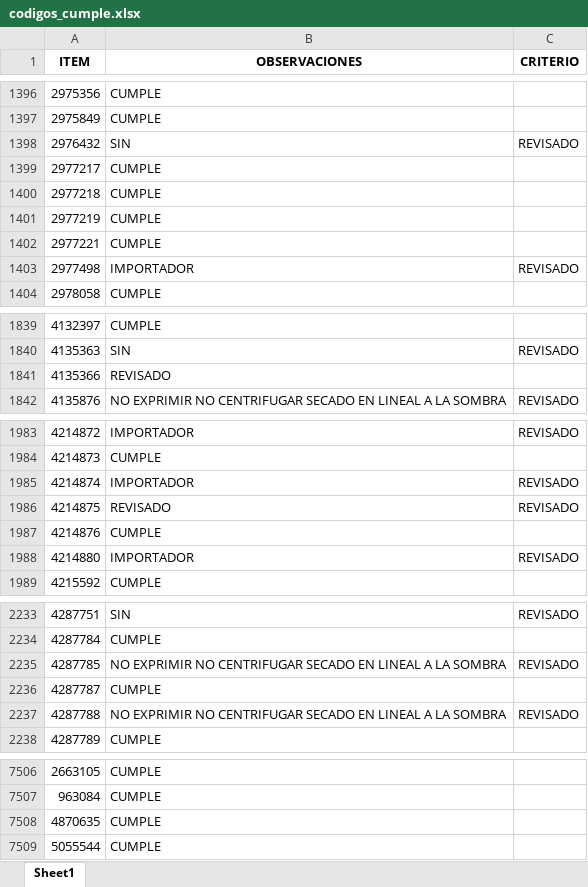
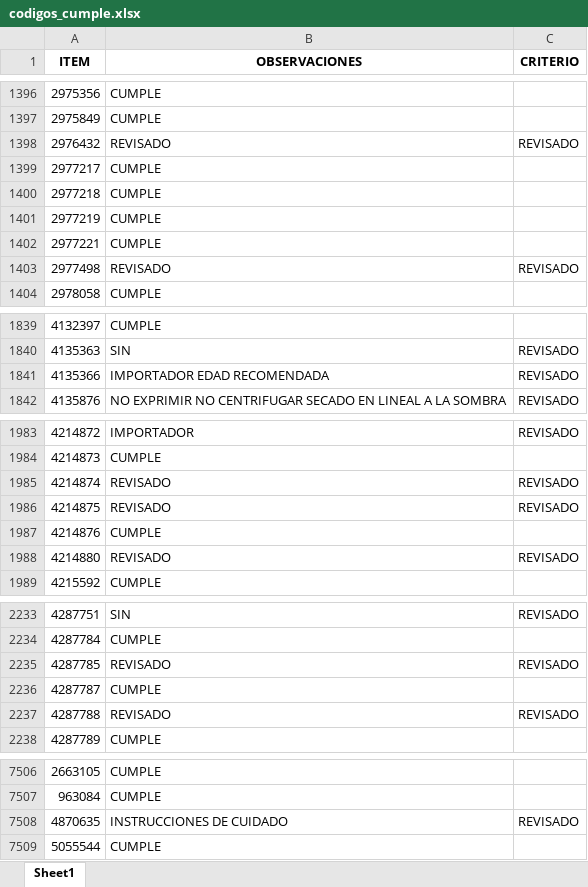
Before and after one commit to EfrainMoralesZ/Tipos-de-procesos, an Excel workbook: archivos/codigos_cumple.xlsx, sheet Sheet1, drawn as a sheet; only a part is shown, gaps mark what is left out; values as stored, in another font and other column widths than the file's, no borders; the diff covers the shown part only; the diff names each change by its address in the sheet, - before the commit and + after, or states it on an @@ line.

```diff
--- a/archivos/codigos_cumple.xlsx (sheet Sheet1)
+++ b/archivos/codigos_cumple.xlsx (sheet Sheet1)
-B1398 (OBSERVACIONES): SIN
+B1398 (OBSERVACIONES): REVISADO
-B1403 (OBSERVACIONES): IMPORTADOR
+B1403 (OBSERVACIONES): REVISADO
-B1841 (OBSERVACIONES): REVISADO
+B1841 (OBSERVACIONES): IMPORTADOR EDAD RECOMENDADA
-C1841 (CRITERIO): (empty)
+C1841 (CRITERIO): REVISADO
-B1985 (OBSERVACIONES): IMPORTADOR
+B1985 (OBSERVACIONES): REVISADO
-B1988 (OBSERVACIONES): IMPORTADOR
+B1988 (OBSERVACIONES): REVISADO
-B2235 (OBSERVACIONES): NO EXPRIMIR NO CENTRIFUGAR SECADO EN LINEAL A LA SOMBRA
+B2235 (OBSERVACIONES): REVISADO
-B2237 (OBSERVACIONES): NO EXPRIMIR NO CENTRIFUGAR SECADO EN LINEAL A LA SOMBRA
+B2237 (OBSERVACIONES): REVISADO
-B7508 (OBSERVACIONES): CUMPLE
+B7508 (OBSERVACIONES): INSTRUCCIONES DE CUIDADO
-C7508 (CRITERIO): (empty)
+C7508 (CRITERIO): REVISADO
```
Also changed, not shown: 19 added rows and 90 edited cells elsewhere in this sheet, 9 other files.
